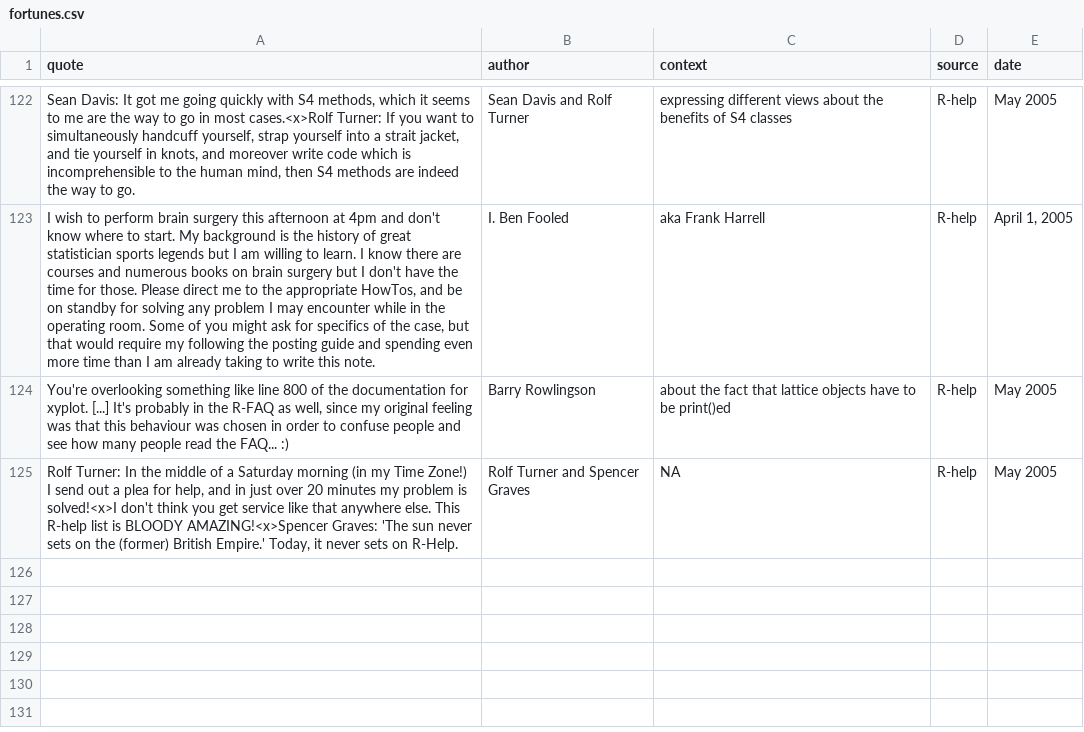
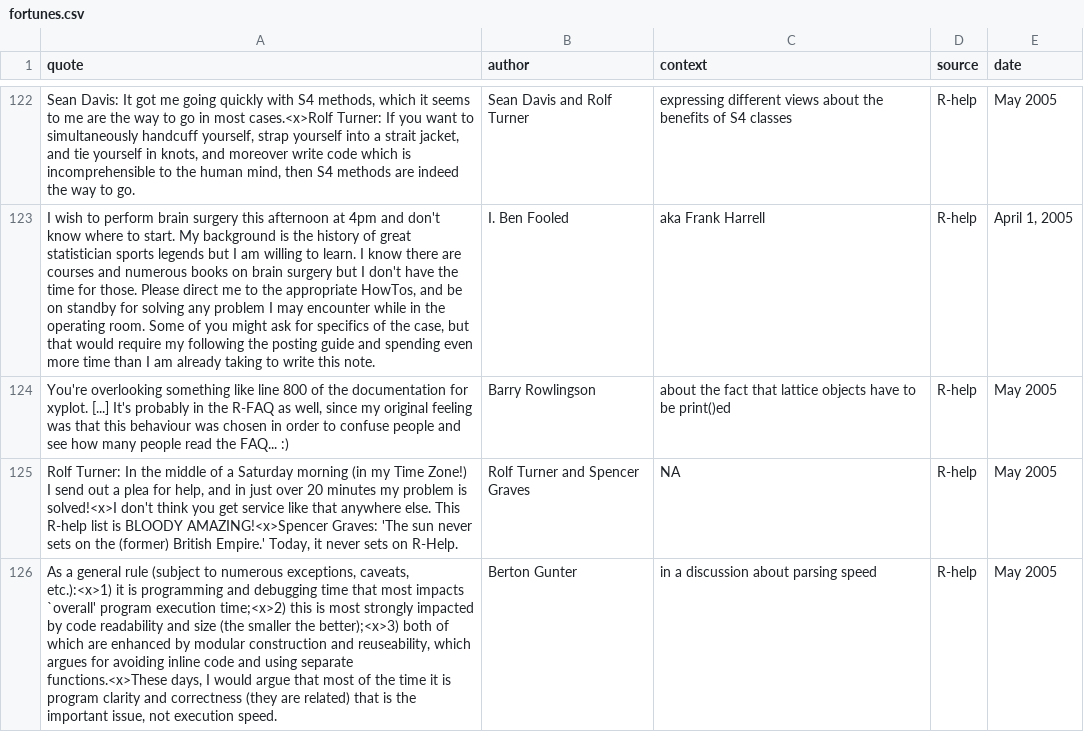
Before and after one commit to rforge/fortunes, a CSV file: trunk/inst/fortunes/fortunes.csv, drawn as a sheet; only a part is shown, gaps mark what is left out; the diff names each change by its address in the sheet, - before the commit and + after, or states it on an @@ line.

Commit message:
git-svn-id: svn://svn.r-forge.r-project.org/svnroot/fortunes@123 edb9625f-4e0d-4859-8d74-9fd3b1da38cb

```diff
--- a/trunk/inst/fortunes/fortunes.csv
+++ b/trunk/inst/fortunes/fortunes.csv
+row 126: As a general rule (subject to numerous exceptions, caveats, etc.):<x>1) it is programming and debugging time that most impacts `overall' program execution time;<x>2) this is most strongly impacted by code readability and size (the smaller the better);<x>3) both of which are enhanced by modular construction and reuseability, which argues for avoiding inline code and using separate functions.<x>These days, I would argue that most of the time it is program clarity and correctness (they are related) that is the important issue, not execution speed. | Berton Gunter | in a discussion about parsing speed | R-help | May 2005
```
